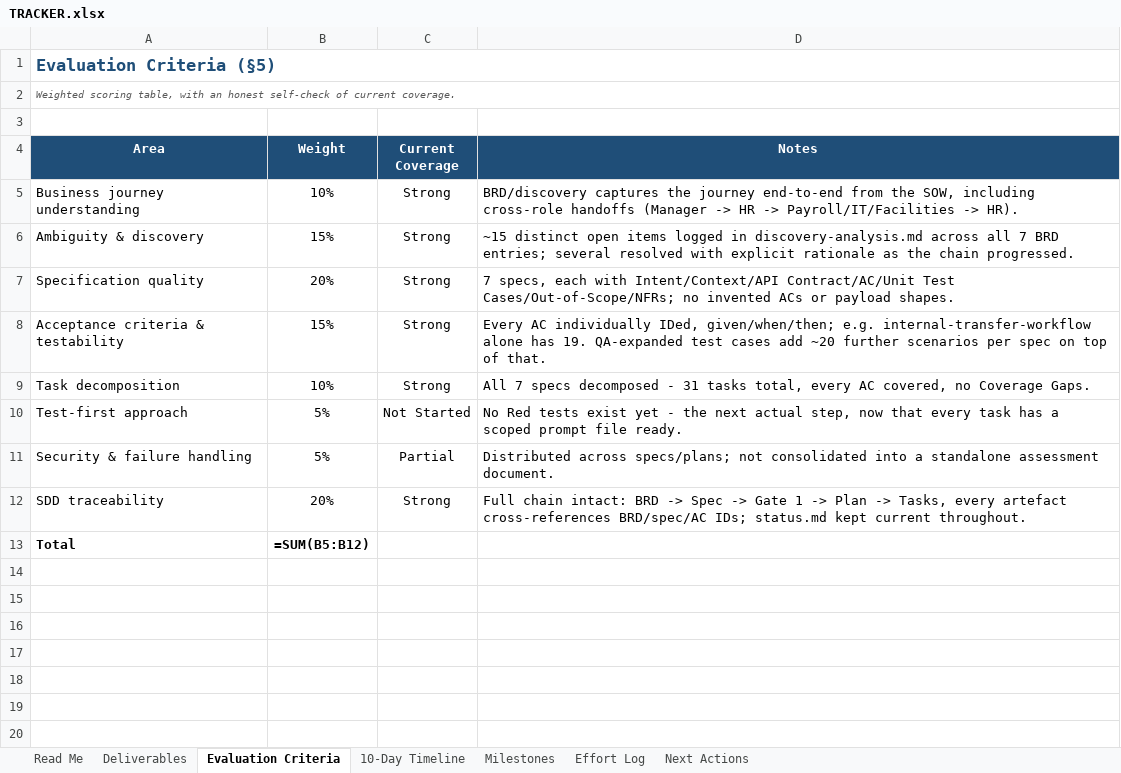
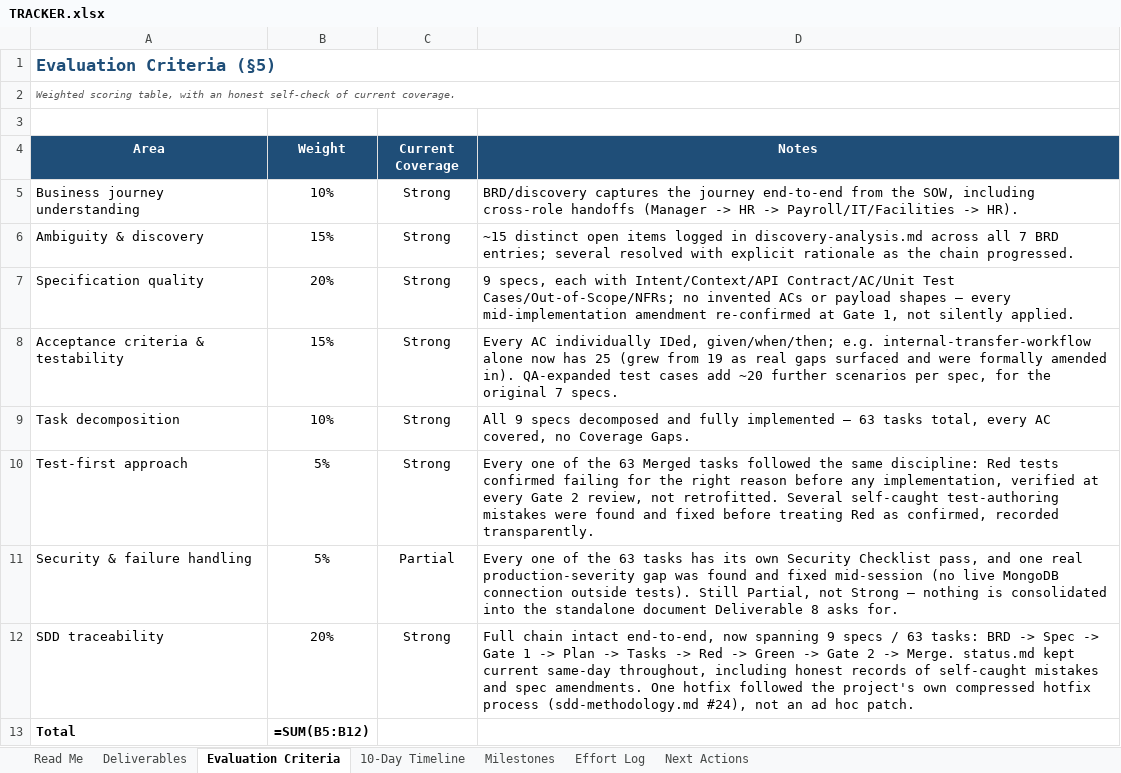
Before and after one commit to mithunsen-int/one-point-employee-portal, an Excel workbook: TRACKER.xlsx, sheet Evaluation Criteria, drawn as a sheet; values as stored, in another font and other column widths than the file's, no borders; formulas without a stored value are shown as written; conditional formats not drawn; the diff names each change by its address in the sheet, - before the commit and + after, or states it on an @@ line.

Commit message:
feat: Implement historical actor carve-out for transfer request visibility
- Added a historical actor check to allow users who previously acted on a transfer request to view it even after its status has changed.
- Updated the API endpoint to include historical actors in the eligibility checks for viewing requests.
- Enhanced unit tests to cover scenarios where managers, HR, and payroll users can still see completed requests they acted on.
- Adjusted the stakeholder panel UI to ensure the withdraw button is only shown to the employee associated with the request.
- Documented the changes and rationale in the project tracker.

```diff
--- a/TRACKER.xlsx (sheet Evaluation Criteria)
+++ b/TRACKER.xlsx (sheet Evaluation Criteria)
-D7 (Notes): 7 specs, each with Intent/Context/API Contract/AC/Unit Test Cases/Out-of-Scope/NFRs; no invented ACs or payload shapes.
+D7 (Notes): 9 specs, each with Intent/Context/API Contract/AC/Unit Test Cases/Out-of-Scope/NFRs; no invented ACs or payload shapes — every mid-implementation amendment re-confirmed at Gate 1, not silently applied.
-D8 (Notes): …internal-transfer-workflow alone has 19. QA-expanded test cases add ~20 further scenarios per spec on top of that.
+D8 (Notes): …internal-transfer-workflow alone now has 25 (grew from 19 as real gaps surfaced and were formally amended in). QA-expanded test cases add ~20 further scenarios per spec, for the original 7 specs.
-D9 (Notes): All 7 specs decomposed - 31 tasks total,…
+D9 (Notes): All 9 specs decomposed and fully implemented — 63 tasks total,…
-C10 (Current Coverage): Not Started
+C10 (Current Coverage): Strong
-D10 (Notes): No Red tests exist yet - the next actual step, now that every task has a scoped prompt file ready.
+D10 (Notes): Every one of the 63 Merged tasks followed the same discipline: Red tests confirmed failing for the right reason before any implementation, verified at every Gate 2 review, not retrofitted. Several self-caught test-authoring mistakes were found and fixed before treating Red as confirmed, recorded transparently.
-D11 (Notes): Distributed across specs/plans; not consolidated into a standalone assessment document.
+D11 (Notes): Every one of the 63 tasks has its own Security Checklist pass, and one real production-severity gap was found and fixed mid-session (no live MongoDB connection outside tests). Still Partial, not Strong — nothing is consolidated into the standalone document Deliverable 8 asks for.
-D12 (Notes): Full chain intact: BRD -> Spec -> Gate 1 -> Plan -> Tasks, every artefact cross-references BRD/spec/AC IDs; status.md kept current throughout.
+D12 (Notes): Full chain intact end-to-end, now spanning 9 specs / 63 tasks: BRD -> Spec -> Gate 1 -> Plan -> Tasks -> Red -> Green -> Gate 2 -> Merge. status.md kept current same-day throughout, including honest records of self-caught mistakes and spec amendments. One hotfix followed the project's own compressed hotfix process (sdd-methodology.md #24), not an ad hoc patch.
```
Also changed, not shown: sheet Next Actions, sheet Deliverables, sheet 10-Day Timeline, sheet Milestones, sheet Read Me, 11 other files.
